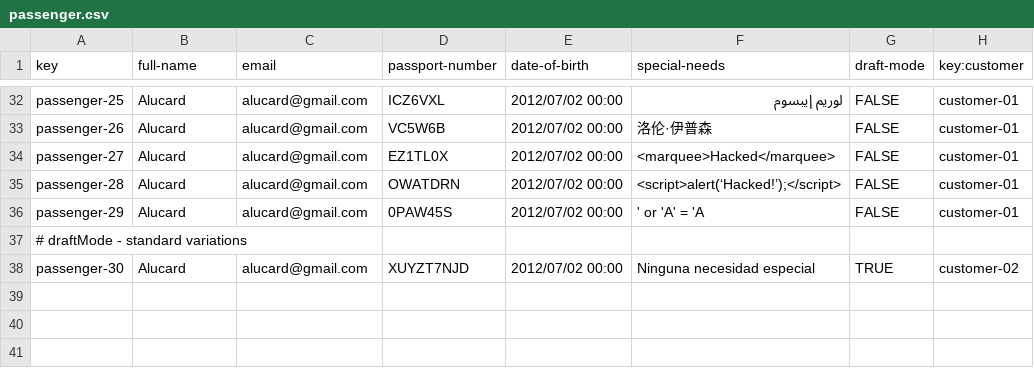
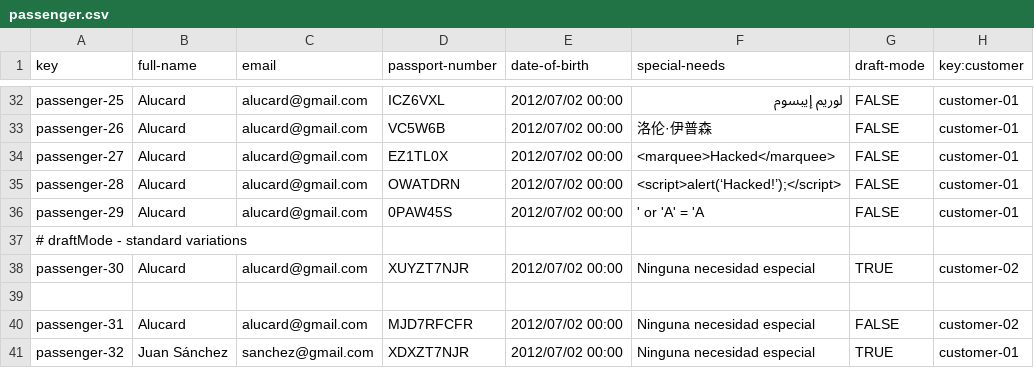
Before and after one commit to DP2-IIS-C1048/Acme-ANS-D, a CSV file: src/main/resources/WEB-INF/data/sample/passenger.csv, drawn as a sheet; only a part is shown, gaps mark what is left out.

Commit message:
Actuliizado sample data de booking, bookingRecord y passenger

```diff
--- a/src/main/resources/WEB-INF/data/sample/passenger.csv
+++ b/src/main/resources/WEB-INF/data/sample/passenger.csv
@@ -37,2 +37,5 @@ passenger-29,"Alucard","alucard@gmail.com","0PAW45S",2012/07/02 00:00,"' or 'A'
 # draftMode - standard variations
-passenger-30,"Alucard","alucard@gmail.com","XUYZT7NJD",2012/07/02 00:00,"Ninguna necesidad especial",TRUE,customer-02
+passenger-30,"Alucard","alucard@gmail.com","XUYZT7NJR",2012/07/02 00:00,"Ninguna necesidad especial",TRUE,customer-02
+
+passenger-31,"Alucard","alucard@gmail.com","MJD7RFCFR",2012/07/02 00:00,"Ninguna necesidad especial",FALSE,customer-02
+passenger-32,"Juan Sánchez","sanchez@gmail.com","XDXZT7NJR",2012/07/02 00:00,"Ninguna necesidad especial",TRUE,customer-01
```
Also changed, not shown: src/main/resources/WEB-INF/data/sample/booking.csv, src/main/resources/WEB-INF/data/sample/bookingRecord.csv.
